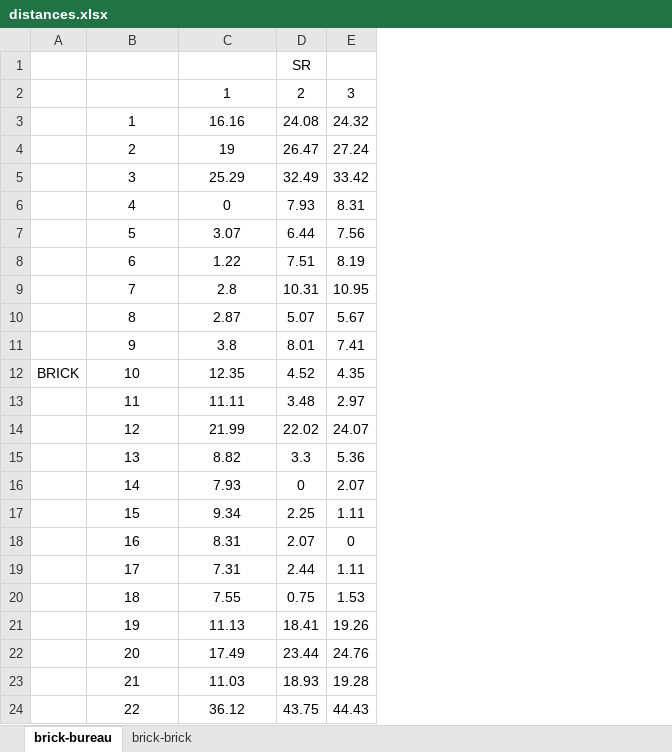
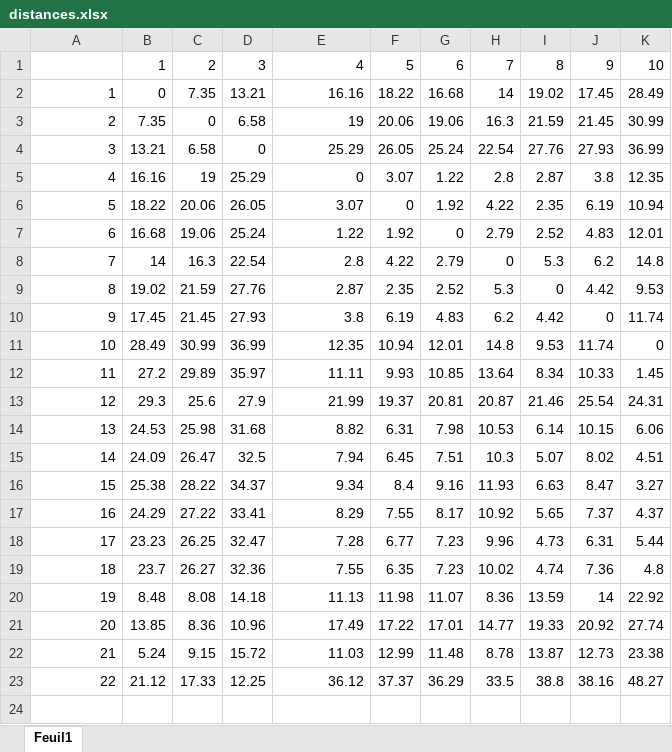
Before and after one commit to lina-by/SDP_Pfizer_project, an Excel workbook: data/distances.xlsx, sheet Feuil1, drawn as a sheet; only a part is shown; values as stored, in another font and other column widths than the file's, no borders; removed rows and columns are numbered as before the commit, all else as after; rows hold the shown columns only; the diff covers the shown part only; the diff names each change by its address in the sheet, - before the commit and + after, or states it on an @@ line.

```diff
--- a/data/distances.xlsx (sheet Feuil1)
+++ b/data/distances.xlsx (sheet Feuil1)
-sheet tab: brick-bureau
+sheet tab: Feuil1
-sheet tab: brick-brick
-column A, row 12: BRICK
+column B, rows 1-23: 1 | 0 | 7.35 | 13.21 | 16.16 | 18.22 | 16.68 | 14 | 19.02 | 17.45 | 28.49 | 27.2 | 29.3 | 24.53 | 24.09 | 25.38 | 24.29 | 23.23 | 23.7 | 8.48 | 13.85 | 5.24 | 21.12
+column C, rows 1-23: 2 | 7.35 | 0 | 6.58 | 19 | 20.06 | 19.06 | 16.3 | 21.59 | 21.45 | 30.99 | 29.89 | 25.6 | 25.98 | 26.47 | 28.22 | 27.22 | 26.25 | 26.27 | 8.08 | 8.36 | 9.15 | 17.33
+column D, rows 1-23: 3 | 13.21 | 6.58 | 0 | 25.29 | 26.05 | 25.24 | 22.54 | 27.76 | 27.93 | 36.99 | 35.97 | 27.9 | 31.68 | 32.5 | 34.37 | 33.41 | 32.47 | 32.36 | 14.18 | 10.96 | 15.72 | 12.25
-column D, row 1: SR; rows 3-24: 24.08 | 26.47 | 32.49 | 7.93 | 6.44 | 7.51 | 10.31 | 5.07 | 8.01 | 4.52 | 3.48 | 22.02 | 3.3 | 0 | 2.25 | 2.07 | 2.44 | 0.75 | 18.41 | 23.44 | 18.93 | 43.75
-column E, rows 3-24: 24.32 | 27.24 | 33.42 | 8.31 | 7.56 | 8.19 | 10.95 | 5.67 | 7.41 | 4.35 | 2.97 | 24.07 | 5.36 | 2.07 | 1.11 | 0 | 1.11 | 1.53 | 19.26 | 24.76 | 19.28 | 44.43
+column F, rows 1-23: 5 | 18.22 | 20.06 | 26.05 | 3.07 | 0 | 1.92 | 4.22 | 2.35 | 6.19 | 10.94 | 9.93 | 19.37 | 6.31 | 6.45 | 8.4 | 7.55 | 6.77 | 6.35 | 11.98 | 17.22 | 12.99 | 37.37
+column G, rows 1-23: 6 | 16.68 | 19.06 | 25.24 | 1.22 | 1.92 | 0 | 2.79 | 2.52 | 4.83 | 12.01 | 10.85 | 20.81 | 7.98 | 7.51 | 9.16 | 8.17 | 7.23 | 7.23 | 11.07 | 17.01 | 11.48 | 36.29
+column H, rows 1-23: 7 | 14 | 16.3 | 22.54 | 2.8 | 4.22 | 2.79 | 0 | 5.3 | 6.2 | 14.8 | 13.64 | 20.87 | 10.53 | 10.3 | 11.93 | 10.92 | 9.96 | 10.02 | 8.36 | 14.77 | 8.78 | 33.5
+column I, rows 1-23: 8 | 19.02 | 21.59 | 27.76 | 2.87 | 2.35 | 2.52 | 5.3 | 0 | 4.42 | 9.53 | 8.34 | 21.46 | 6.14 | 5.07 | 6.63 | 5.65 | 4.73 | 4.74 | 13.59 | 19.33 | 13.87 | 38.8
+column J, rows 1-23: 9 | 17.45 | 21.45 | 27.93 | 3.8 | 6.19 | 4.83 | 6.2 | 4.42 | 0 | 11.74 | 10.33 | 25.54 | 10.15 | 8.02 | 8.47 | 7.37 | 6.31 | 7.36 | 14 | 20.92 | 12.73 | 38.16
+column K, rows 1-23: 10 | 28.49 | 30.99 | 36.99 | 12.35 | 10.94 | 12.01 | 14.8 | 9.53 | 11.74 | 0 | 1.45 | 24.31 | 6.06 | 4.51 | 3.27 | 4.37 | 5.44 | 4.8 | 22.92 | 27.74 | 23.38 | 48.27
-E1: (empty)
+E1: 4
-row 2:  |  | 1 | 2 | 3
-A2:A23 alignment: center
+A2:A23 alignment: right
-E2:E23 alignment: center
+E2:E23 alignment: right
-E15: 7.93
+E15: 7.94
-E17: 8.31
+E17: 8.29
-E18: 7.31
+E18: 7.28
```
Also changed, not shown: 11 added columns, 3 edited cells and cell formats elsewhere in this sheet, formulas that keep their value, 2 other files.
